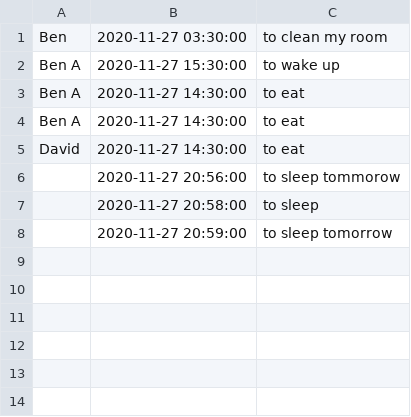
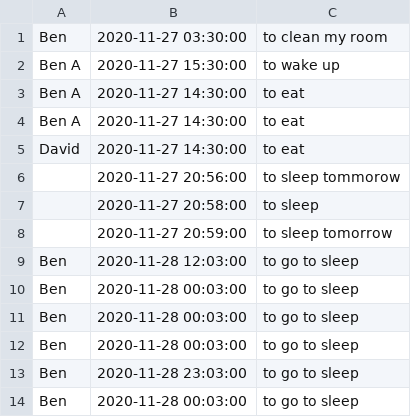
Before and after one commit to bengodfrey111/university-chatbot, a CSV file: reminders.csv, drawn as a sheet.

```diff
--- a/reminders.csv
+++ b/reminders.csv
@@ -8 +8,7 @@ David,2020-11-27 14:30:00,to eat
 ,2020-11-27 20:59:00,to sleep tomorrow
+Ben,2020-11-28 12:03:00,to go to sleep
+Ben,2020-11-28 00:03:00,to go to sleep
+Ben,2020-11-28 00:03:00,to go to sleep
+Ben,2020-11-28 00:03:00,to go to sleep
+Ben,2020-11-28 23:03:00,to go to sleep
+Ben,2020-11-28 00:03:00,to go to sleep
```
Also changed, not shown: 1 other file.
